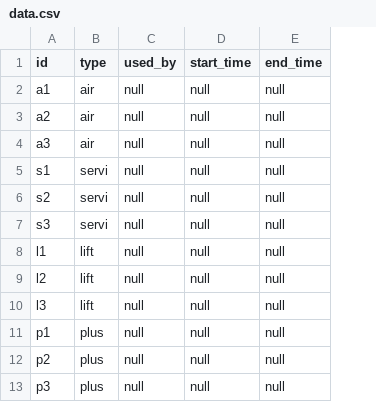
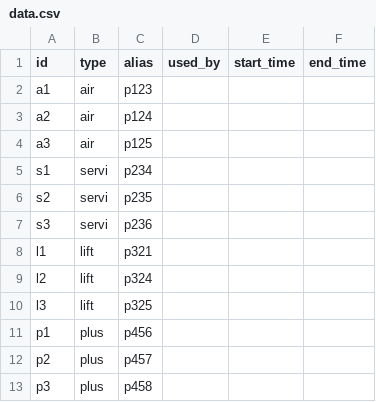
Before and after one commit to geewoo94/robot_manager, a CSV file: src/data.csv, drawn as a sheet; addresses are those after the commit; the diff names each change by its address in the sheet, - before the commit and + after, or states it on an @@ line.

```diff
--- a/src/data.csv
+++ b/src/data.csv
+column C (alias), rows 2-13: p123 | p124 | p125 | p234 | p235 | p236 | p321 | p324 | p325 | p456 | p457 | p458
-D2:D13 (used_by): null
+D2:D13 (used_by): (empty)
-E2:E13 (start_time): null
+E2:E13 (start_time): (empty)
-F2:F13 (end_time): null
+F2:F13 (end_time): (empty)
```
Also changed, not shown: 4 other files.
